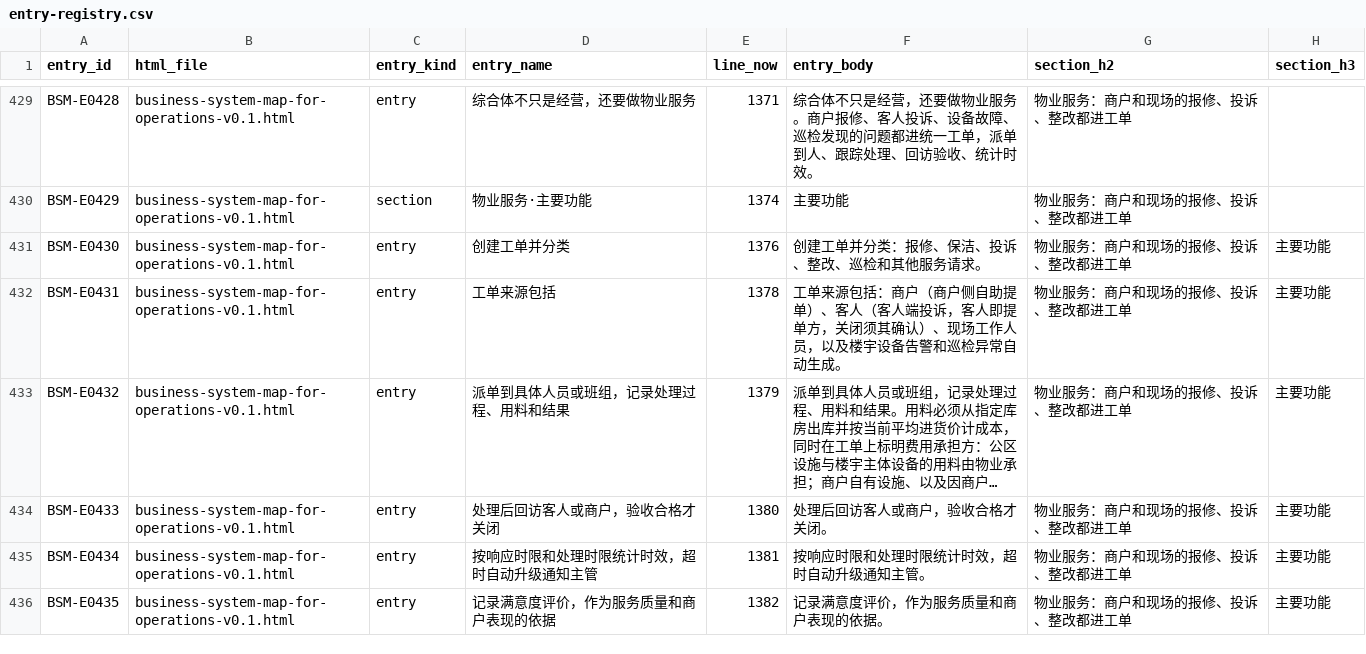
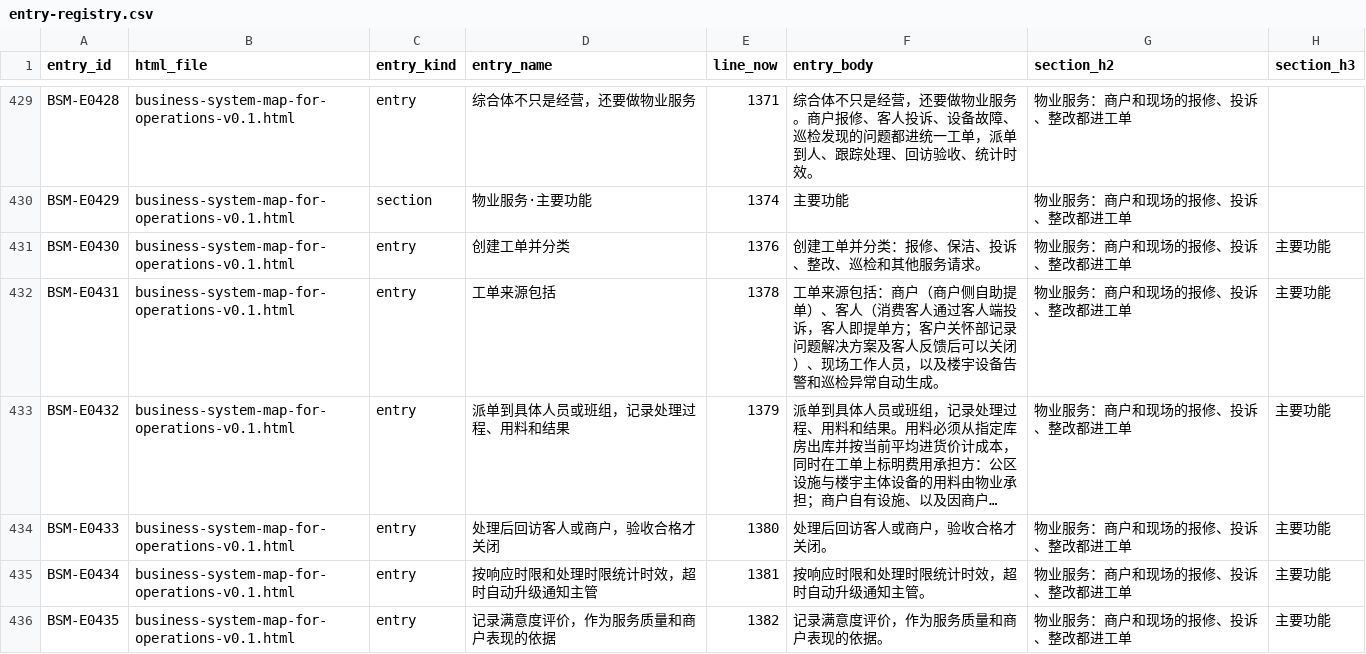
Before and after one commit to jxh1979/mall, a CSV file: docs/prd-audit/entry-registry.csv, drawn as a sheet; only a part is shown, gaps mark what is left out; long unchanged cells end in …; the diff covers the shown part only; the diff names each change by its address in the sheet, - before the commit and + after, or states it on an @@ line.

```diff
--- a/docs/prd-audit/entry-registry.csv
+++ b/docs/prd-audit/entry-registry.csv
-F432 (entry_body): …、客人（客人端投诉，客人即提单方，关闭须其确认）、现场…
+F432 (entry_body): …、客人（消费客人通过客人端投诉，客人即提单方；客户关怀部记录问题解决方案及客人反馈后可以关闭）、现场…
```
Also changed, not shown: 14 edited cells elsewhere in this file, docs/prd-audit/authority-rule-ledger.csv, 2 other files.
